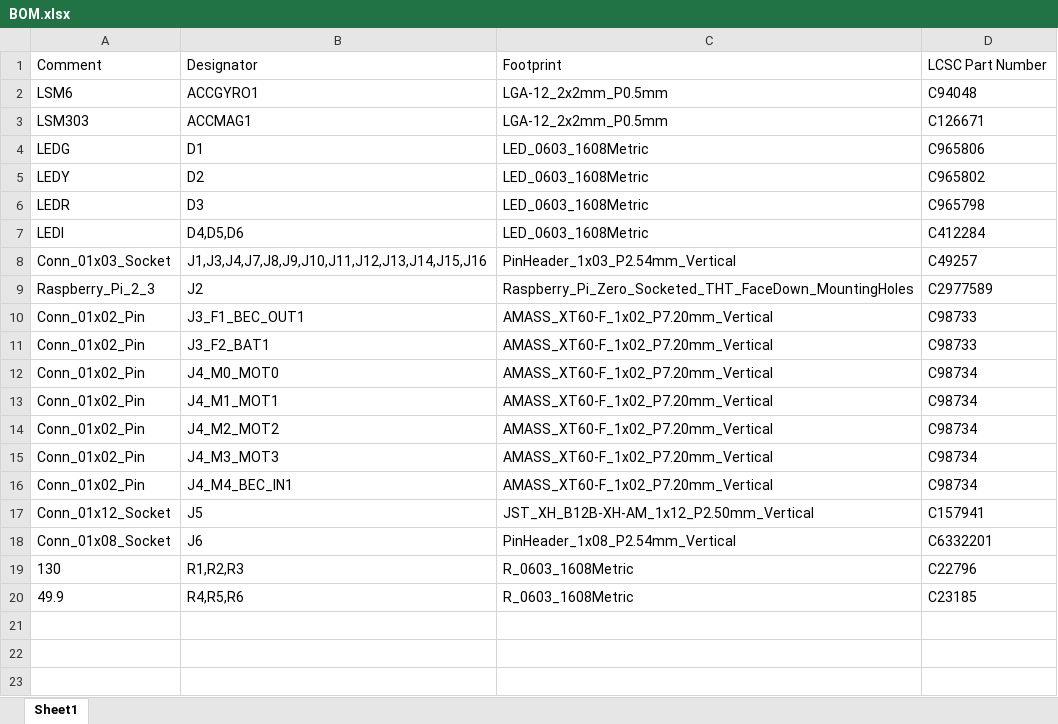
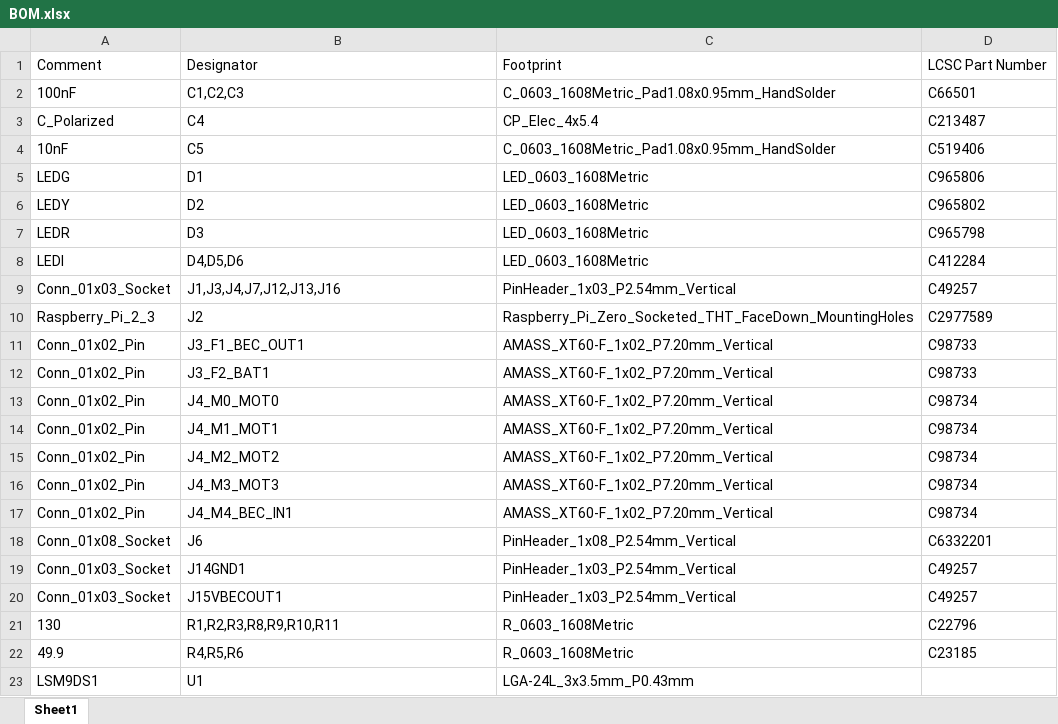
Before and after one commit to Ekter/drn, an Excel workbook: drn2/BOM.xlsx, sheet Sheet1, drawn as a sheet; values as stored, in another font and other column widths than the file's, no borders; removed rows and columns are numbered as before the commit, all else as after; the diff names each change by its address in the sheet, - before the commit and + after, or states it on an @@ line.

```diff
--- a/drn2/BOM.xlsx (sheet Sheet1)
+++ b/drn2/BOM.xlsx (sheet Sheet1)
-row 2: LSM6 | ACCGYRO1 | LGA-12_2x2mm_P0.5mm | C94048
-row 3: LSM303 | ACCMAG1 | LGA-12_2x2mm_P0.5mm | C126671
+row 2: 100nF | C1,C2,C3 | C_0603_1608Metric_Pad1.08x0.95mm_HandSolder | C66501
+row 3: C_Polarized | C4 | CP_Elec_4x5.4 | C213487
+row 4: 10nF | C5 | C_0603_1608Metric_Pad1.08x0.95mm_HandSolder | C519406
-B9: J1,J3,J4,J7,J8,J9,J10,J11,J12,J13,J14,J15,J16
+B9: J1,J3,J4,J7,J12,J13,J16
-row 17: Conn_01x12_Socket | J5 | JST_XH_B12B-XH-AM_1x12_P2.50mm_Vertical | C157941
+row 19: Conn_01x03_Socket | J14GND1 | PinHeader_1x03_P2.54mm_Vertical | C49257
+row 20: Conn_01x03_Socket | J15VBECOUT1 | PinHeader_1x03_P2.54mm_Vertical | C49257
-B21: R1,R2,R3
+B21: R1,R2,R3,R8,R9,R10,R11
+row 23: LSM9DS1 | U1 | LGA-24L_3x3.5mm_P0.43mm
```
Also changed, not shown: drn2/CPL.xlsx, 36 other files.
